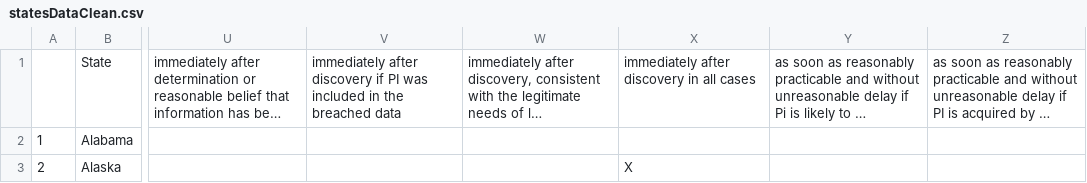
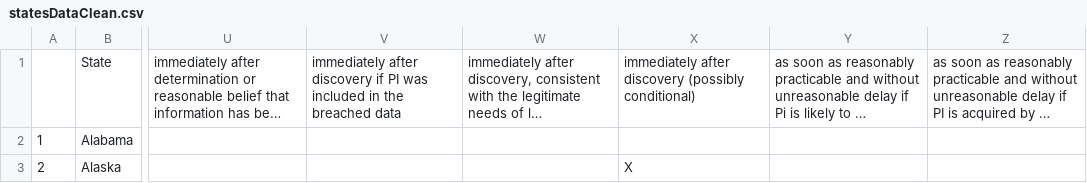
Before and after one commit to gladishd/databreachlaws, a CSV file: statesDataClean.csv, drawn as a sheet; only a part is shown, gaps mark what is left out; long unchanged cells end in …; the diff names each change by its address in the sheet, - before the commit and + after, or states it on an @@ line.

```diff
--- a/statesDataClean.csv
+++ b/statesDataClean.csv
-X1: immediately after discovery in all cases
+X1: immediately after discovery (possibly conditional)
```
Also changed, not shown: 1 other file.
